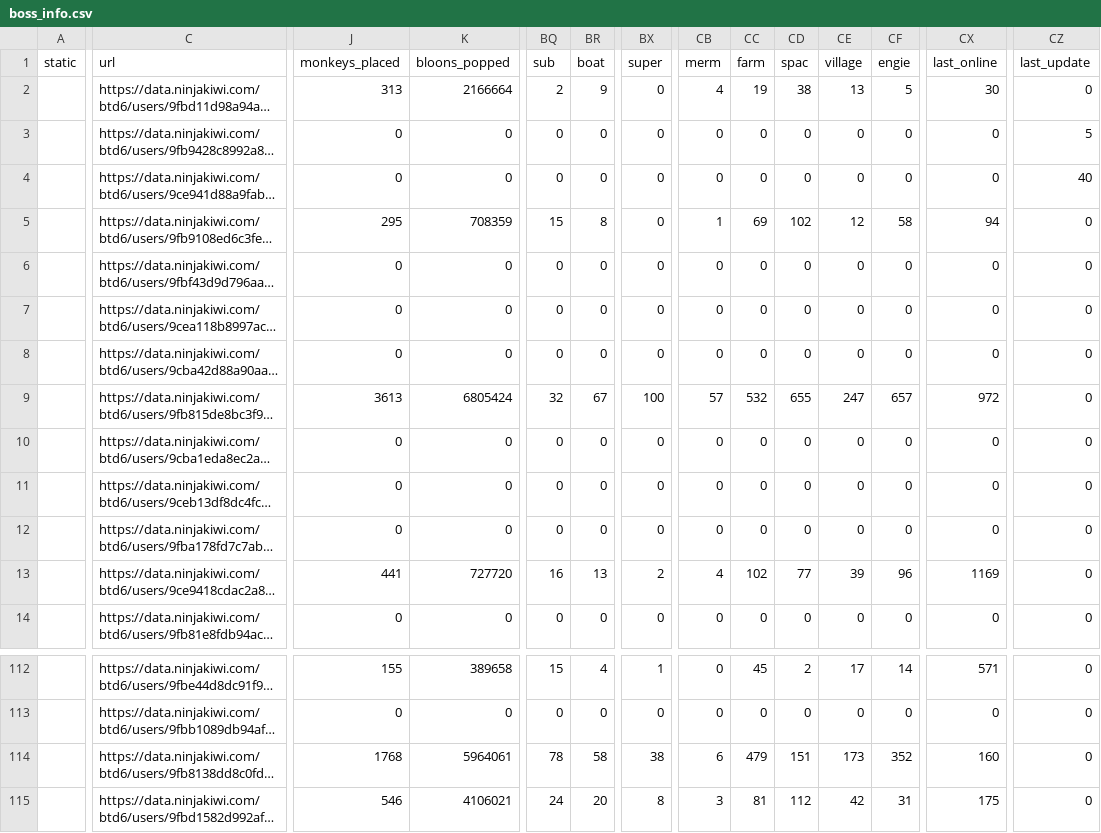
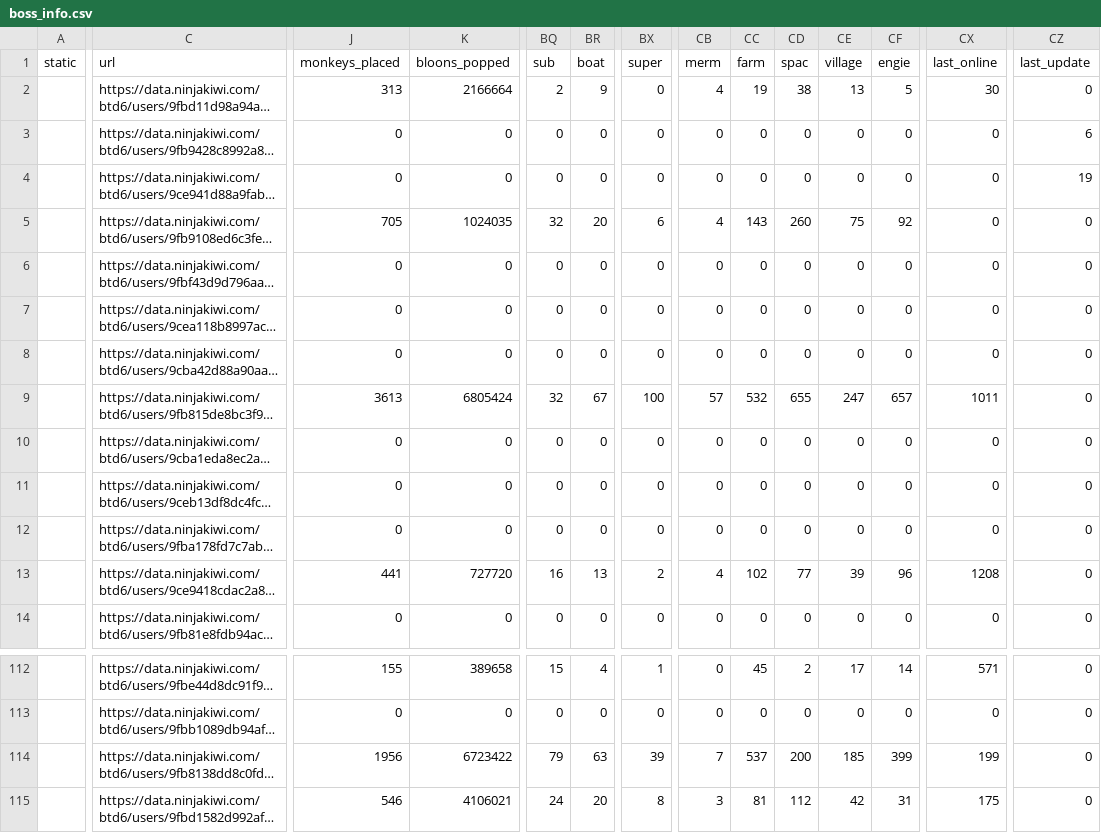
Before and after one commit to ducanup01/btd6boss, a CSV file: boss_info.csv, drawn as a sheet; only a part is shown, gaps mark what is left out; long unchanged cells end in …; the diff covers the shown part only; the diff names each change by its address in the sheet, - before the commit and + after, or states it on an @@ line.

Commit message:
automatic updater

```diff
--- a/boss_info.csv
+++ b/boss_info.csv
-CZ3 (last_update): 5
+CZ3 (last_update): 6
-CZ4 (last_update): 40
+CZ4 (last_update): 19
-J5 (monkeys_placed): 295
+J5 (monkeys_placed): 705
-K5 (bloons_popped): 708359
+K5 (bloons_popped): 1024035
-BQ5 (sub): 15
+BQ5 (sub): 32
-BR5 (boat): 8
+BR5 (boat): 20
-BX5 (super): 0
+BX5 (super): 6
-CB5 (merm): 1
+CB5 (merm): 4
-CC5 (farm): 69
+CC5 (farm): 143
-CD5 (spac): 102
+CD5 (spac): 260
-CE5 (village): 12
+CE5 (village): 75
-CF5 (engie): 58
+CF5 (engie): 92
-CX5 (last_online): 94
+CX5 (last_online): 0
-CX9 (last_online): 972
+CX9 (last_online): 1011
-CX13 (last_online): 1169
+CX13 (last_online): 1208
-J114 (monkeys_placed): 1768
+J114 (monkeys_placed): 1956
-K114 (bloons_popped): 5964061
+K114 (bloons_popped): 6723422
-BQ114 (sub): 78
+BQ114 (sub): 79
-BR114 (boat): 58
+BR114 (boat): 63
-BX114 (super): 38
+BX114 (super): 39
-CB114 (merm): 6
+CB114 (merm): 7
-CC114 (farm): 479
+CC114 (farm): 537
-CD114 (spac): 151
+CD114 (spac): 200
-CE114 (village): 173
+CE114 (village): 185
-CF114 (engie): 352
+CF114 (engie): 399
-CX114 (last_online): 160
+CX114 (last_online): 199
```
Also changed, not shown: 53 edited cells elsewhere in this file, boss_elite_info.csv.
